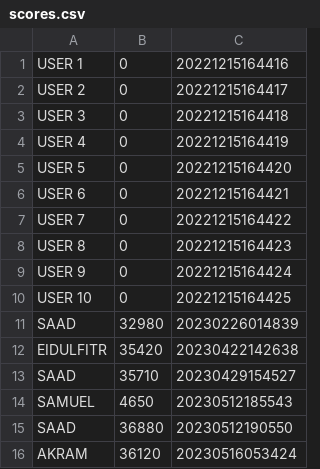
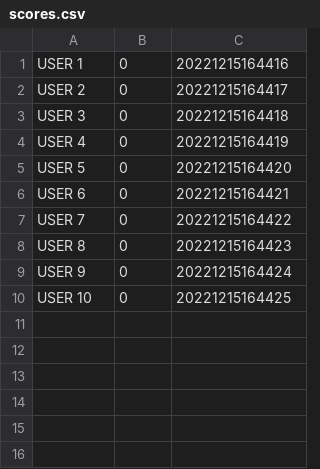
Before and after one commit to meher-saad/LegendOfCatto-Processing.py, a CSV file: Resources/data/scores.csv, drawn as a sheet; the diff names each change by its address in the sheet, - before the commit and + after, or states it on an @@ line.

Commit message:
Added game resources

```diff
--- a/Resources/data/scores.csv
+++ b/Resources/data/scores.csv
-row 11: SAAD | 32980 | 20230226014839
-row 12: EIDULFITR | 35420 | 20230422142638
-row 13: SAAD | 35710 | 20230429154527
-row 14: SAMUEL | 4650 | 20230512185543
-row 15: SAAD | 36880 | 20230512190550
-row 16: AKRAM | 36120 | 20230516053424
```
Also changed, not shown: 22 other files.
